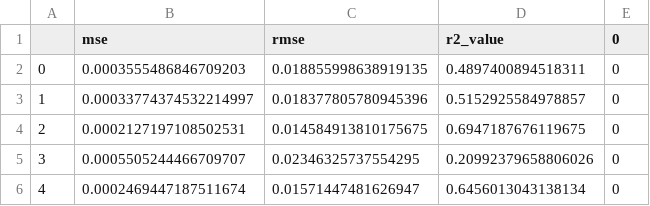
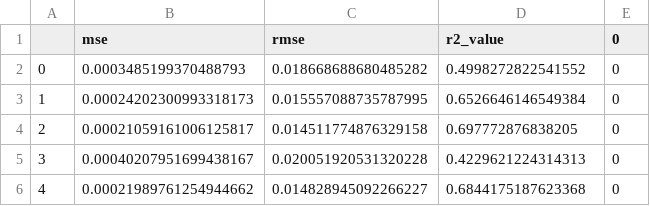
Before and after one commit to theabc50111/DL2021_final_dmlab_HCT_nccu, a CSV file: Multivariate-LSTM_model_Mse_0107.csv, drawn as a sheet.

Commit message:
add results of LSTM

```diff
--- a/Multivariate-LSTM_model_Mse_0107.csv
+++ b/Multivariate-LSTM_model_Mse_0107.csv
@@ -1,6 +1,6 @@
 ,mse,rmse,r2_value,0
-0,0.0003555486846709203,0.018855998638919135,0.4897400894518311,0
-1,0.00033774374532214997,0.018377805780945396,0.5152925584978857,0
-2,0.0002127197108502531,0.014584913810175675,0.6947187676119675,0
-3,0.0005505244466709707,0.02346325737554295,0.20992379658806026,0
-4,0.0002469447187511674,0.01571447481626947,0.6456013043138134,0
+0,0.0003485199370488793,0.018668688680485282,0.4998272822541552,0
+1,0.00024202300993318173,0.015557088735787995,0.6526646146549384,0
+2,0.00021059161006125817,0.014511774876329158,0.697772876838205,0
+3,0.00040207951699438167,0.020051920531320228,0.4229621224314313,0
+4,0.00021989761254944662,0.014828945092266227,0.6844175187623368,0
```
Also changed, not shown: 5 other files.
